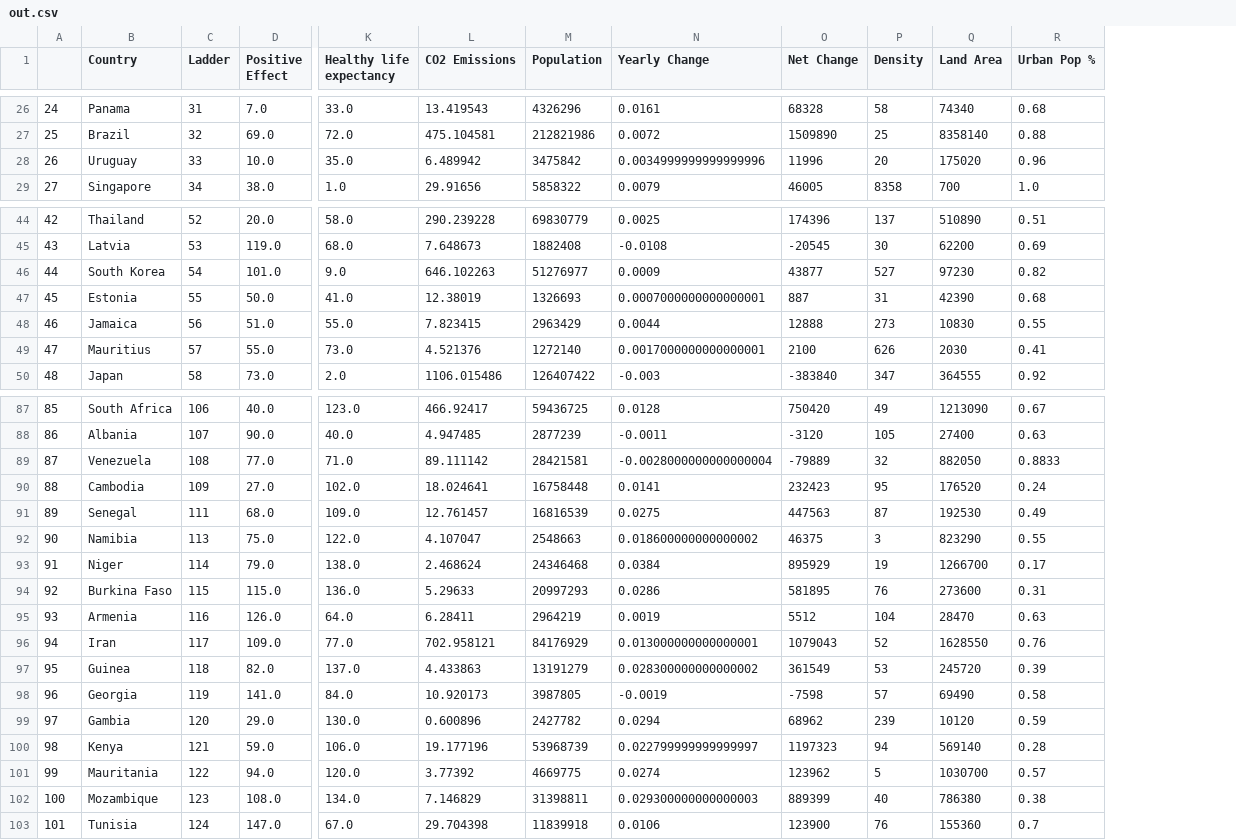
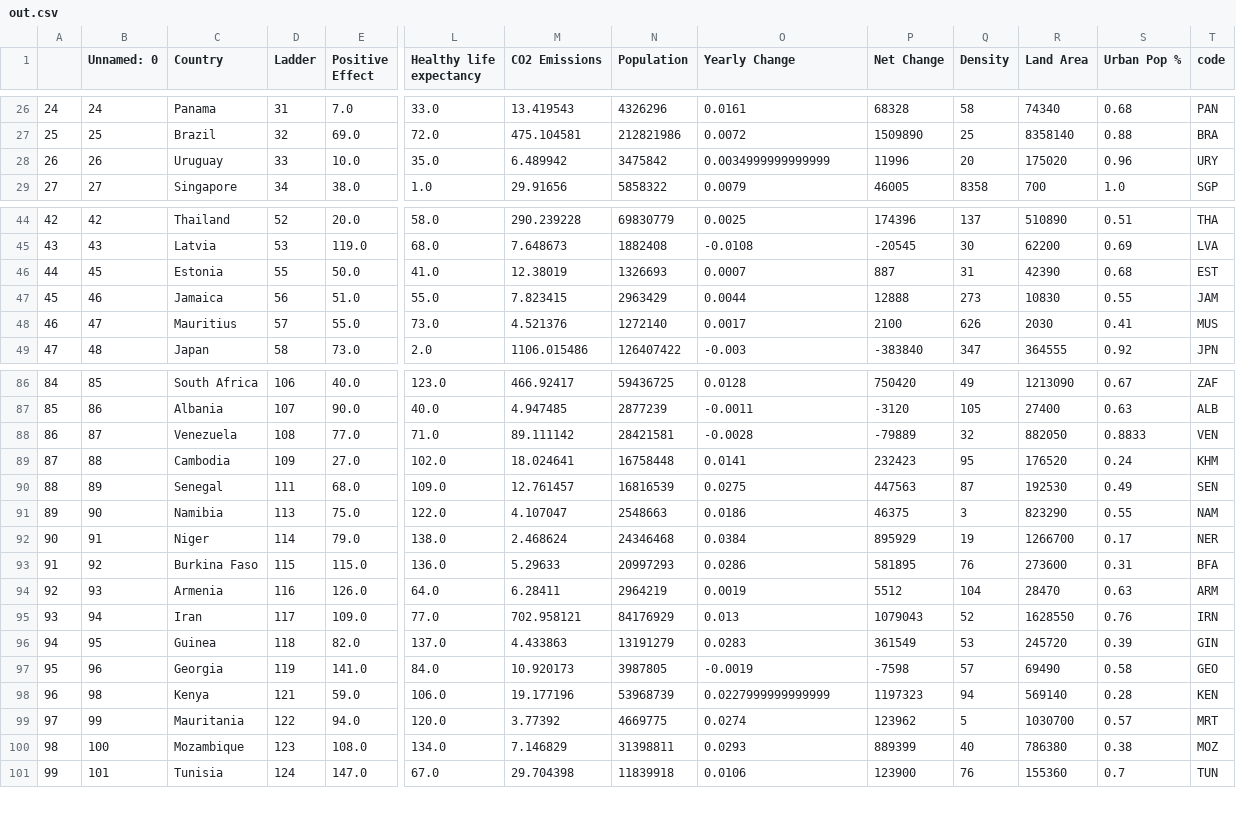
Before and after one commit to rohannunu/HackIllinoisProject, a CSV file: out.csv, drawn as a sheet; only a part is shown, gaps mark what is left out; removed rows and columns are numbered as before the commit, all else as after; rows hold the shown columns only; the diff covers the shown part only; the diff names each change by its address in the sheet, - before the commit and + after, or states it on an @@ line.

```diff
--- a/out.csv
+++ b/out.csv
+column B (Unnamed: 0), rows 26-29: 24 | 25 | 26 | 27; rows 44-49: 42 | 43 | 45 | 46 | 47 | 48; rows 86-101: 85 | 86 | 87 | 88 | 89 | 90 | 91 | 92 | 93 | 94 | 95 | 96 | 98 | 99 | 100 | 101
+column T (code), rows 26-29: PAN | BRA | URY | SGP; rows 44-49: THA | LVA | EST | JAM | MUS | JPN; rows 86-101: ZAF | ALB | VEN | KHM | SEN | NAM | NER | BFA | ARM | IRN | GIN | GEO | KEN | MRT | MOZ | TUN
-O28 (Yearly Change): 0.0034999999999999996
+O28 (Yearly Change): 0.0034999999999999
-row 46: 44 | South Korea | 54 | 101.0 | 9.0 | 646.102263 | 51276977 | 0.0009 | 43877 | 527 | 97230 | 0.82
@@ column A renumbered from row 46 down @@
-O46 (Yearly Change): 0.0007000000000000001
+O46 (Yearly Change): 0.0007
-O48 (Yearly Change): 0.0017000000000000001
+O48 (Yearly Change): 0.0017
-O88 (Yearly Change): -0.0028000000000000004
+O88 (Yearly Change): -0.0028
-O91 (Yearly Change): 0.018600000000000002
+O91 (Yearly Change): 0.0186
-O95 (Yearly Change): 0.013000000000000001
+O95 (Yearly Change): 0.013
-O96 (Yearly Change): 0.028300000000000002
+O96 (Yearly Change): 0.0283
-row 99: 97 | Gambia | 120 | 29.0 | 130.0 | 0.600896 | 2427782 | 0.0294 | 68962 | 239 | 10120 | 0.59
-O98 (Yearly Change): 0.022799999999999997
+O98 (Yearly Change): 0.0227999999999999
-O100 (Yearly Change): 0.029300000000000003
+O100 (Yearly Change): 0.0293
```
Also changed, not shown: 1 removed row and 23 edited cells elsewhere in this file, 5 other files.
